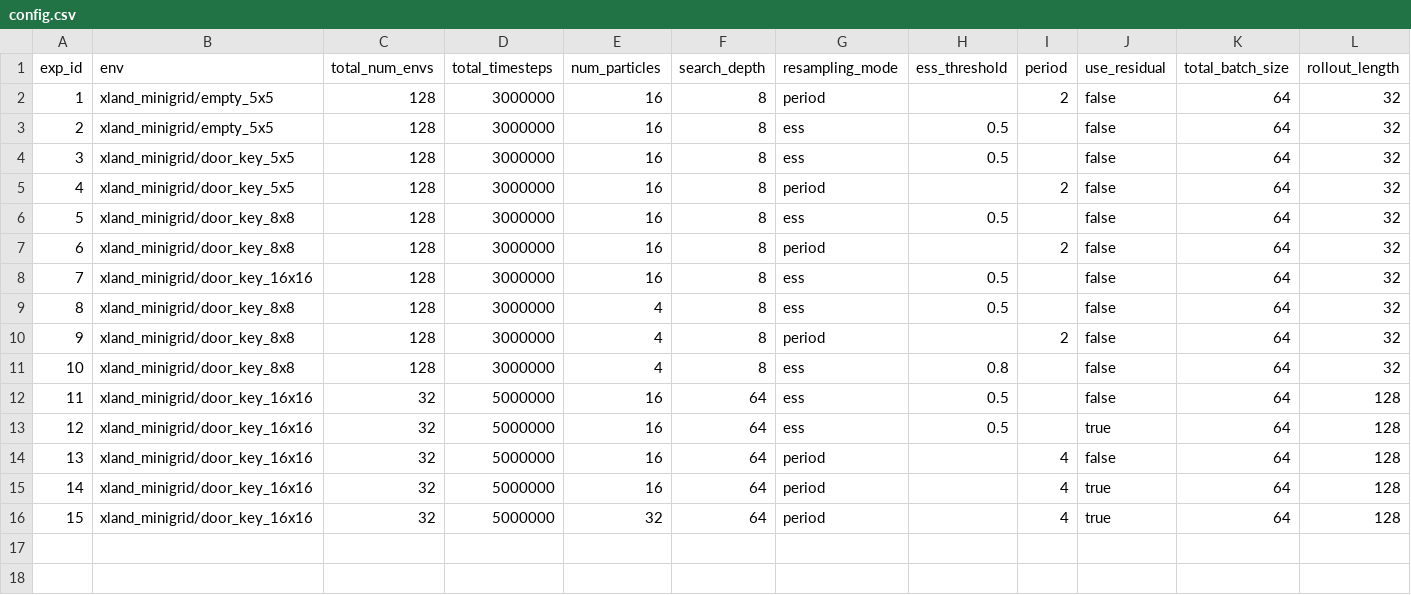
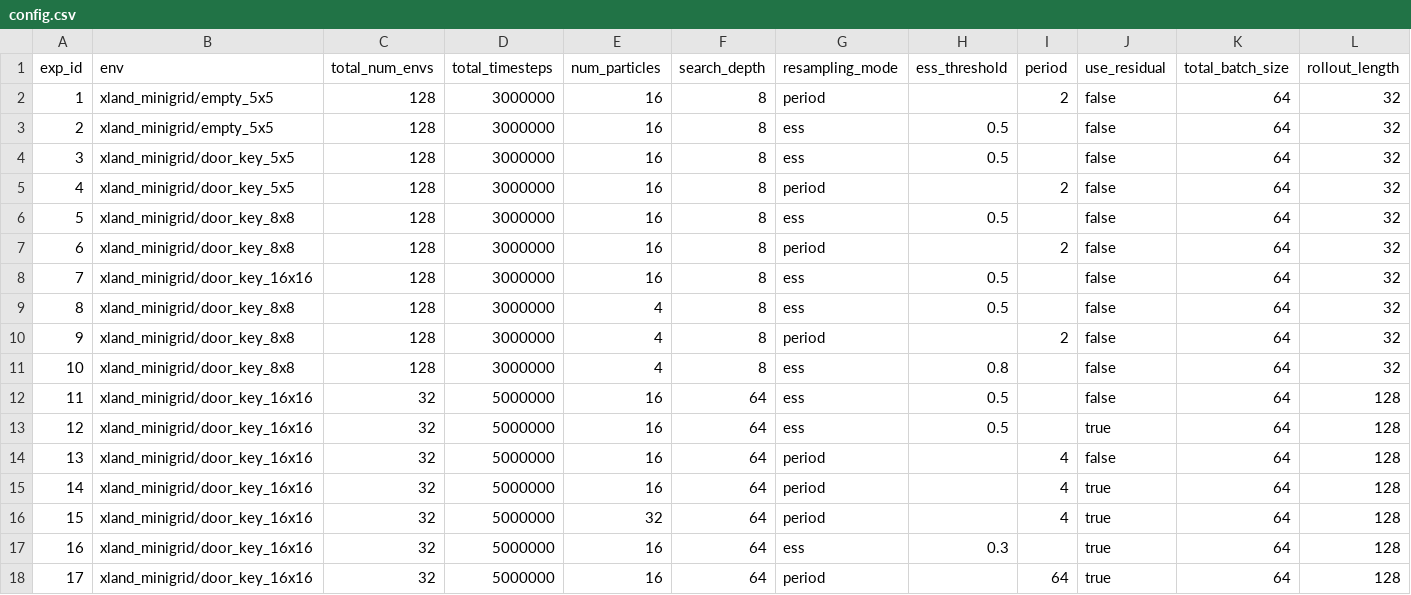
Before and after one commit to kshitijdesai99/Stoix_adaptive_resampling_research, a CSV file: discrete/config.csv, drawn as a sheet; only a part is shown; rows hold the shown columns only; the diff names each change by its address in the sheet, - before the commit and + after, or states it on an @@ line.

```diff
--- a/discrete/config.csv
+++ b/discrete/config.csv
+row 17: 16 | xland_minigrid/door_key_16x16 | 32 | 5000000 | 16 | 64 | ess | 0.3 |  | true | 64 | 128
+row 18: 17 | xland_minigrid/door_key_16x16 | 32 | 5000000 | 16 | 64 | period |  | 64 | true | 64 | 128
```
Also changed, not shown: discrete/absolute.csv, discrete/actor.csv, 9 other files.
